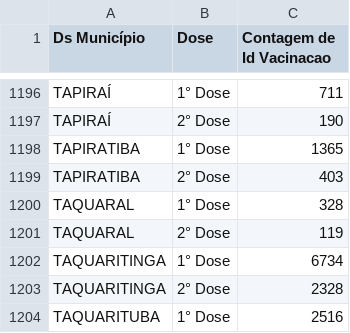
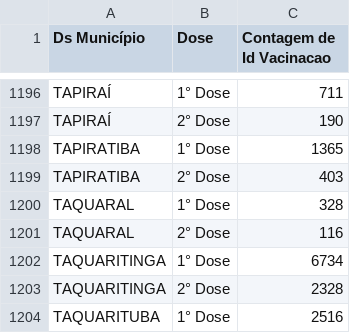
Before and after one commit to cristiano-silva-0182/base_distribuicao_e_aplicacao, a CSV file: aplicação/20210328_vacinometro.csv, drawn as a sheet; only a part is shown, gaps mark what is left out.

```diff
--- a/aplicação/20210328_vacinometro.csv
+++ b/aplicação/20210328_vacinometro.csv
@@ -1200,3 +1200,3 @@ TAPIRATIBA;2° Dose;403
 TAQUARAL;1° Dose;328
-TAQUARAL;2° Dose;119
+TAQUARAL;2° Dose;116
 TAQUARITINGA;1° Dose;6734
```
Also changed, not shown: aplicação/20210329_vacinometro.csv, aplicação/20210330_vacinometro.csv, 2 other files.
